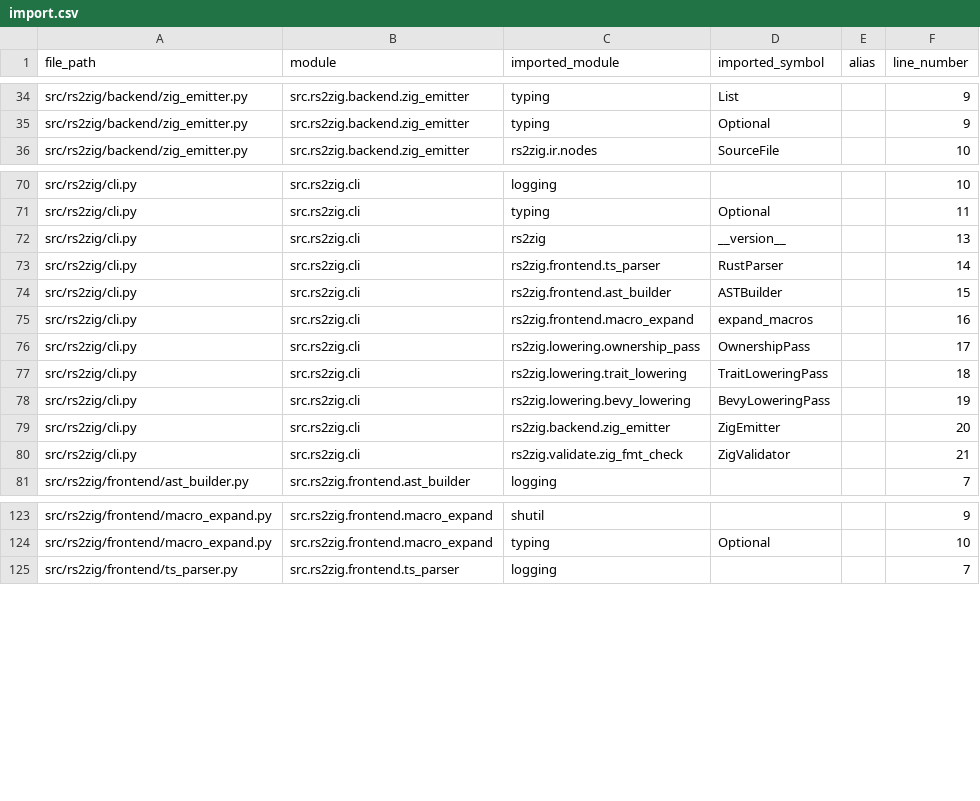
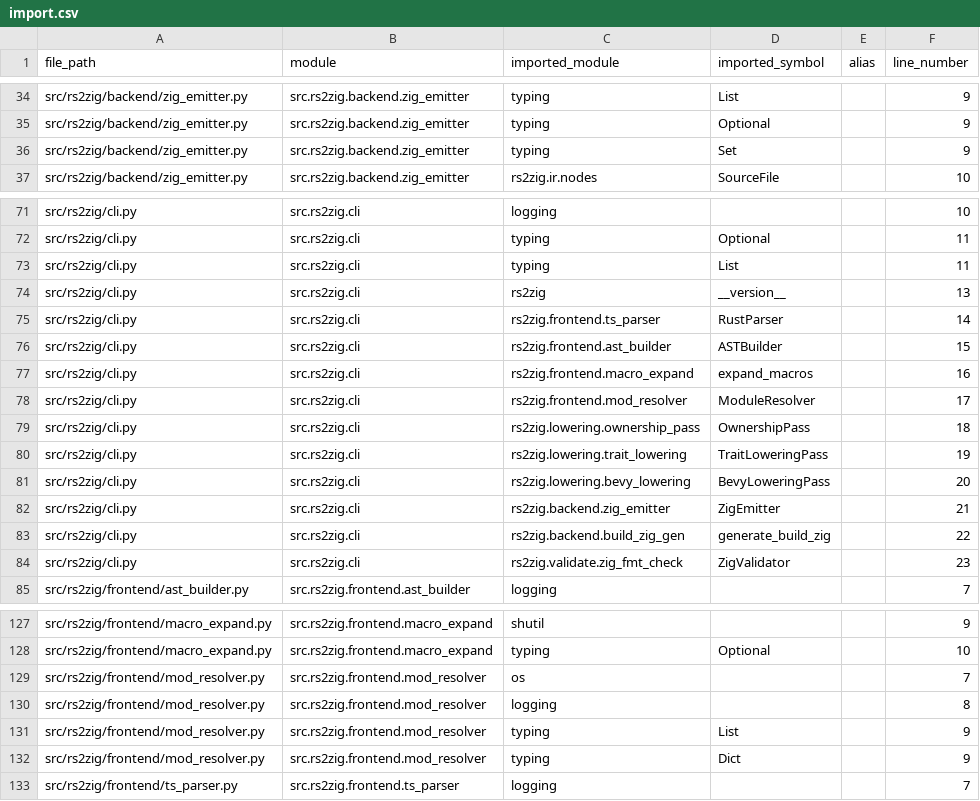
Before and after one commit to DaikyXendo/rs2zig, a CSV file: data/rs2zig/import.csv, drawn as a sheet; only a part is shown, gaps mark what is left out.

Commit message:
Module

```diff
--- a/data/rs2zig/import.csv
+++ b/data/rs2zig/import.csv
@@ -35,2 +35,3 @@ src/rs2zig/backend/zig_emitter.py,src.rs2zig.backend.zig_emitter,typing,List,,9
 src/rs2zig/backend/zig_emitter.py,src.rs2zig.backend.zig_emitter,typing,Optional,,9
+src/rs2zig/backend/zig_emitter.py,src.rs2zig.backend.zig_emitter,typing,Set,,9
 src/rs2zig/backend/zig_emitter.py,src.rs2zig.backend.zig_emitter,rs2zig.ir.nodes,SourceFile,,10
@@ -71,2 +72,3 @@ src/rs2zig/cli.py,src.rs2zig.cli,logging,,,10
 src/rs2zig/cli.py,src.rs2zig.cli,typing,Optional,,11
+src/rs2zig/cli.py,src.rs2zig.cli,typing,List,,11
 src/rs2zig/cli.py,src.rs2zig.cli,rs2zig,__version__,,13
@@ -75,7 +77,9 @@ src/rs2zig/cli.py,src.rs2zig.cli,rs2zig.frontend.ast_builder,ASTBuilder,,15
 src/rs2zig/cli.py,src.rs2zig.cli,rs2zig.frontend.macro_expand,expand_macros,,16
-src/rs2zig/cli.py,src.rs2zig.cli,rs2zig.lowering.ownership_pass,OwnershipPass,,17
-src/rs2zig/cli.py,src.rs2zig.cli,rs2zig.lowering.trait_lowering,TraitLoweringPass,,18
-src/rs2zig/cli.py,src.rs2zig.cli,rs2zig.lowering.bevy_lowering,BevyLoweringPass,,19
-src/rs2zig/cli.py,src.rs2zig.cli,rs2zig.backend.zig_emitter,ZigEmitter,,20
-src/rs2zig/cli.py,src.rs2zig.cli,rs2zig.validate.zig_fmt_check,ZigValidator,,21
+src/rs2zig/cli.py,src.rs2zig.cli,rs2zig.frontend.mod_resolver,ModuleResolver,,17
+src/rs2zig/cli.py,src.rs2zig.cli,rs2zig.lowering.ownership_pass,OwnershipPass,,18
+src/rs2zig/cli.py,src.rs2zig.cli,rs2zig.lowering.trait_lowering,TraitLoweringPass,,19
+src/rs2zig/cli.py,src.rs2zig.cli,rs2zig.lowering.bevy_lowering,BevyLoweringPass,,20
+src/rs2zig/cli.py,src.rs2zig.cli,rs2zig.backend.zig_emitter,ZigEmitter,,21
+src/rs2zig/cli.py,src.rs2zig.cli,rs2zig.backend.build_zig_gen,generate_build_zig,,22
+src/rs2zig/cli.py,src.rs2zig.cli,rs2zig.validate.zig_fmt_check,ZigValidator,,23
 src/rs2zig/frontend/ast_builder.py,src.rs2zig.frontend.ast_builder,logging,,,7
@@ -124,2 +128,6 @@ src/rs2zig/frontend/macro_expand.py,src.rs2zig.frontend.macro_expand,shutil,,,9
 src/rs2zig/frontend/macro_expand.py,src.rs2zig.frontend.macro_expand,typing,Optional,,10
+src/rs2zig/frontend/mod_resolver.py,src.rs2zig.frontend.mod_resolver,os,,,7
+src/rs2zig/frontend/mod_resolver.py,src.rs2zig.frontend.mod_resolver,logging,,,8
+src/rs2zig/frontend/mod_resolver.py,src.rs2zig.frontend.mod_resolver,typing,List,,9
+src/rs2zig/frontend/mod_resolver.py,src.rs2zig.frontend.mod_resolver,typing,Dict,,9
 src/rs2zig/frontend/ts_parser.py,src.rs2zig.frontend.ts_parser,logging,,,7
```
Also changed, not shown: data/rs2zig/class.csv, data/rs2zig/const.csv, 6 other files.
